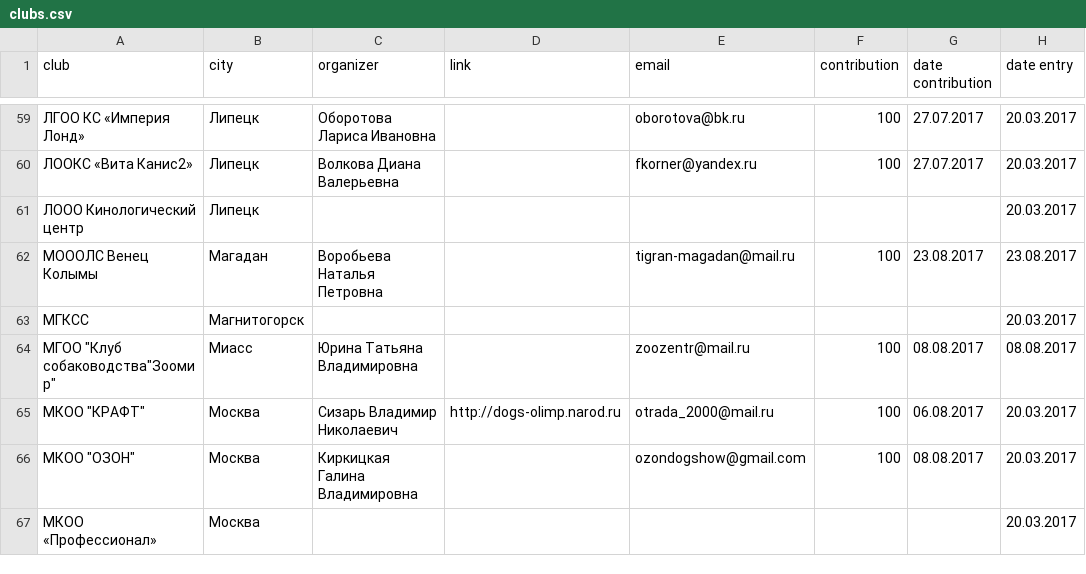
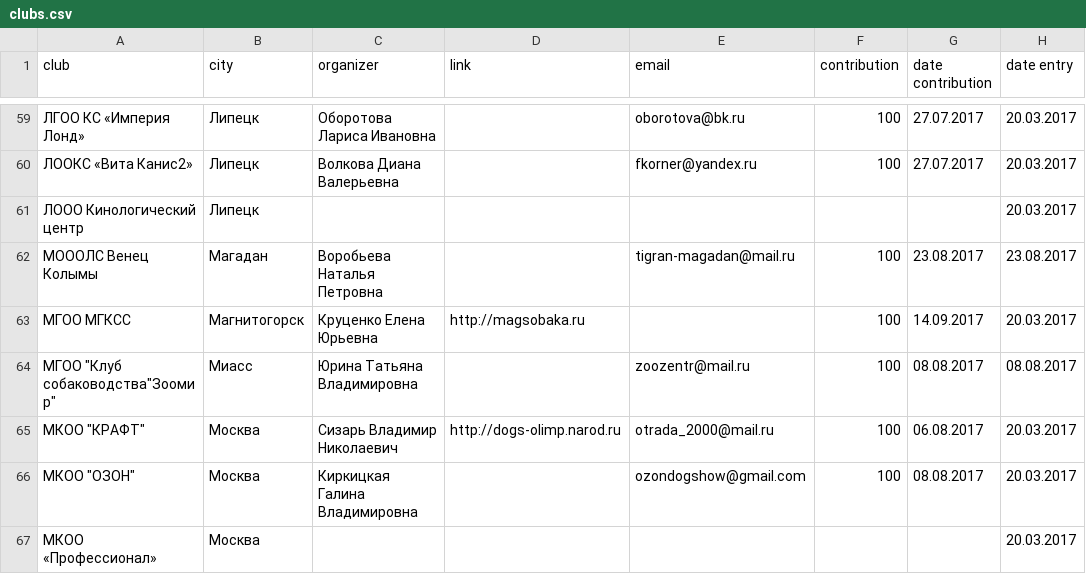
Before and after one commit to Itzamna/nkp-spitz, a CSV file: _data/clubs.csv, drawn as a sheet; only a part is shown, gaps mark what is left out.

Commit message:
update info

```diff
--- a/_data/clubs.csv
+++ b/_data/clubs.csv
@@ -62,3 +62,3 @@ club,city,organizer,link,email,contribution,date contribution,date entry
 МОООЛС Венец Колымы ,Магадан ,Воробьева Наталья Петровна ,,tigran-magadan@mail.ru,100,23.08.2017,23.08.2017
-МГКСС ,Магнитогорск,,,,,,20.03.2017
+МГОО МГКСС,Магнитогорск,Круценко Елена Юрьевна,http://magsobaka.ru,,100,14.09.2017,20.03.2017
 "МГОО ""Клуб собаководства""Зоомир""",Миасс,Юрина Татьяна Владимировна,,zoozentr@mail.ru,100,08.08.2017,08.08.2017
```
